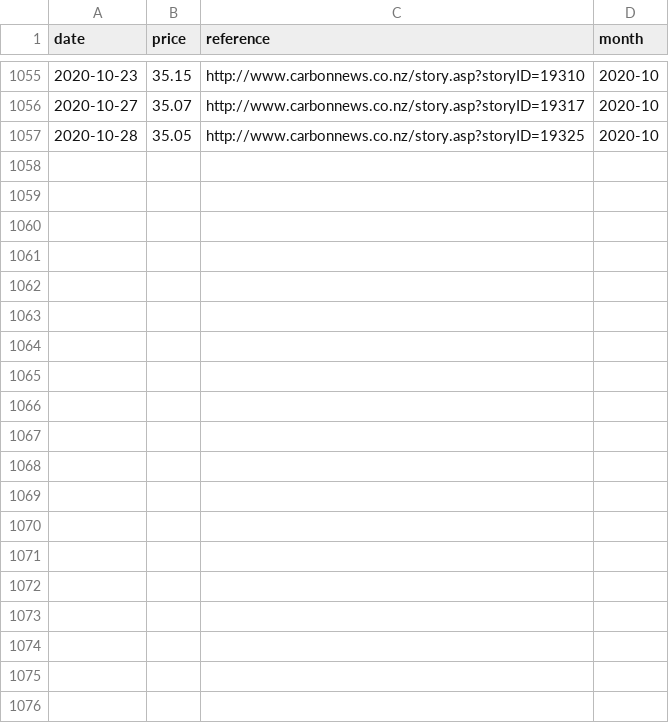
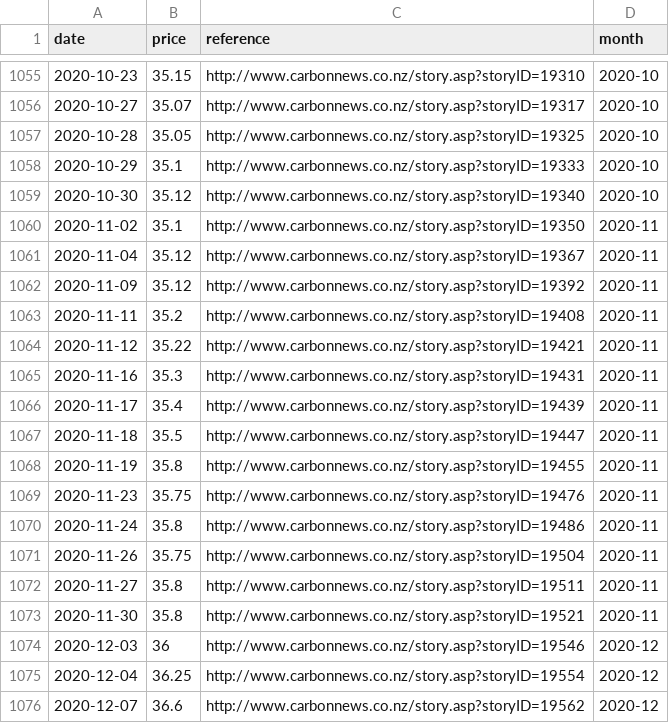
Before and after one commit to theecanmole/nzu, a CSV file: nzu-edited-raw-prices-data.csv, drawn as a sheet; only a part is shown, gaps mark what is left out; the diff covers the shown part only.

Commit message:
update data

```diff
--- a/nzu-edited-raw-prices-data.csv
+++ b/nzu-edited-raw-prices-data.csv
@@ -1057 +1057,20 @@
 2020-10-28,35.05,"http://www.carbonnews.co.nz/story.asp?storyID=19325","2020-10"
+2020-10-29,35.1,"http://www.carbonnews.co.nz/story.asp?storyID=19333","2020-10"
+2020-10-30,35.12,"http://www.carbonnews.co.nz/story.asp?storyID=19340","2020-10"
+2020-11-02,35.1,"http://www.carbonnews.co.nz/story.asp?storyID=19350","2020-11"
+2020-11-04,35.12,"http://www.carbonnews.co.nz/story.asp?storyID=19367","2020-11"
+2020-11-09,35.12,"http://www.carbonnews.co.nz/story.asp?storyID=19392","2020-11"
+2020-11-11,35.2,"http://www.carbonnews.co.nz/story.asp?storyID=19408","2020-11"
+2020-11-12,35.22,"http://www.carbonnews.co.nz/story.asp?storyID=19421","2020-11"
+2020-11-16,35.3,"http://www.carbonnews.co.nz/story.asp?storyID=19431","2020-11"
+2020-11-17,35.4,"http://www.carbonnews.co.nz/story.asp?storyID=19439","2020-11"
+2020-11-18,35.5,"http://www.carbonnews.co.nz/story.asp?storyID=19447","2020-11"
+2020-11-19,35.8,"http://www.carbonnews.co.nz/story.asp?storyID=19455","2020-11"
+2020-11-23,35.75,"http://www.carbonnews.co.nz/story.asp?storyID=19476","2020-11"
+2020-11-24,35.8,"http://www.carbonnews.co.nz/story.asp?storyID=19486","2020-11"
+2020-11-26,35.75,"http://www.carbonnews.co.nz/story.asp?storyID=19504","2020-11"
+2020-11-27,35.8,"http://www.carbonnews.co.nz/story.asp?storyID=19511","2020-11"
+2020-11-30,35.8,"http://www.carbonnews.co.nz/story.asp?storyID=19521","2020-11"
+2020-12-03,36,"http://www.carbonnews.co.nz/story.asp?storyID=19546","2020-12"
+2020-12-04,36.25,"http://www.carbonnews.co.nz/story.asp?storyID=19554","2020-12"
+2020-12-07,36.6,"http://www.carbonnews.co.nz/story.asp?storyID=19562","2020-12"
```
Also changed, not shown: 12 added rows elsewhere in this file, nzu-month-price.csv, nzu-weekly-prices-data.csv, 4 other files.
